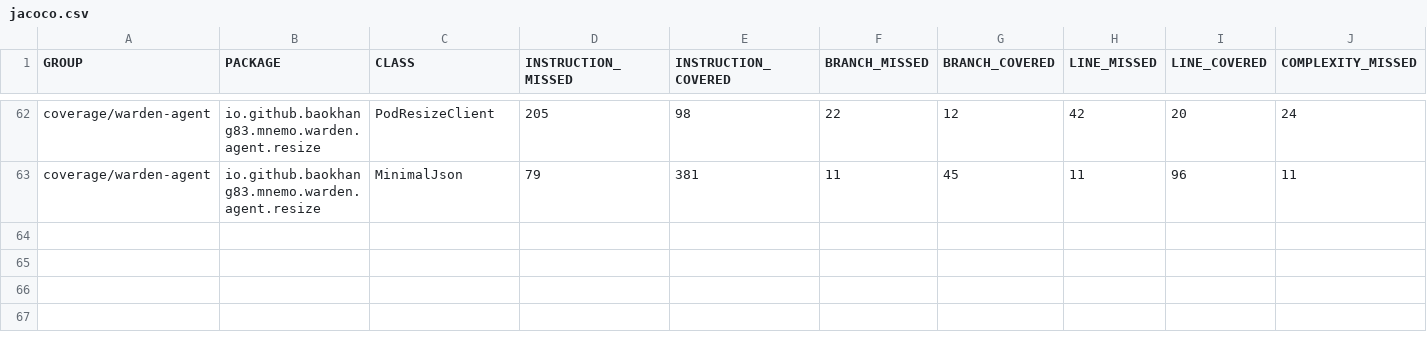
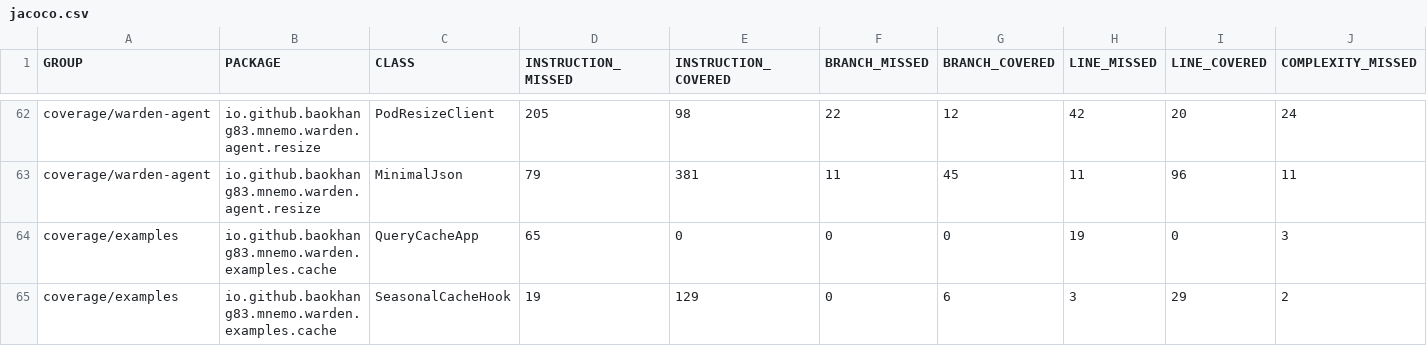
Before and after one commit to baokhang83/mnemo-jvm-warden, a CSV file: jacoco.csv, drawn as a sheet; only a part is shown, gaps mark what is left out; rows hold the shown columns only; the diff names each change by its address in the sheet, - before the commit and + after, or states it on an @@ line.

Commit message:
Deploying to gh-pages from @ baokhang83/mnemo-jvm-warden@bb116e10a589a306ccf2484e34d997515cb126ea 🚀

```diff
--- a/jacoco.csv
+++ b/jacoco.csv
+row 64: coverage/examples | io.github.baokhang83.mnemo.warden.examples.cache | QueryCacheApp | 65 | 0 | 0 | 0 | 19 | 0 | 3
+row 65: coverage/examples | io.github.baokhang83.mnemo.warden.examples.cache | SeasonalCacheHook | 19 | 129 | 0 | 6 | 3 | 29 | 2
```
Also changed, not shown: 10 other files.
